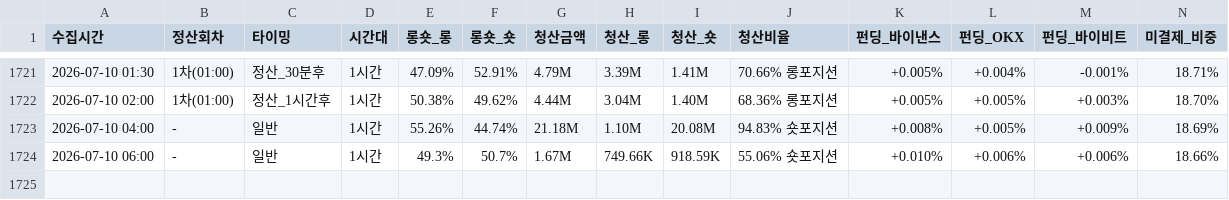
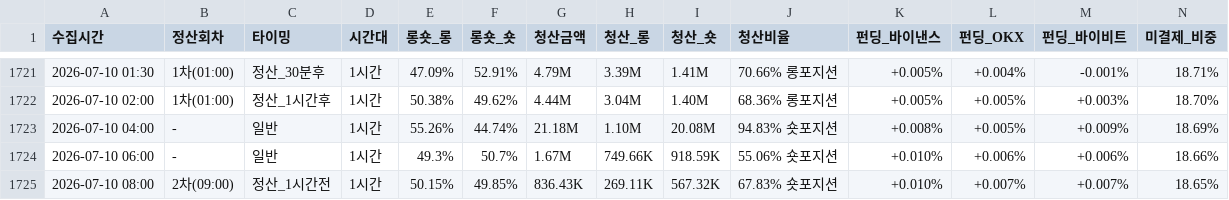
Before and after one commit to morustudio/coinness-dashboard, a CSV file: funding_data_v2.csv, drawn as a sheet; only a part is shown, gaps mark what is left out; rows hold the shown columns only; the diff names each change by its address in the sheet, - before the commit and + after, or states it on an @@ line.

Commit message:
data: 2026-07-10 08:00

```diff
--- a/funding_data_v2.csv
+++ b/funding_data_v2.csv
+row 1725: 2026-07-10 08:00 | 2차(09:00) | 정산_1시간전 | 1시간 | 50.15% | 49.85% | 836.43K | 269.11K | 567.32K | 67.83% 숏포지션 | +0.010% | +0.007% | +0.007% | 18.65%
```
